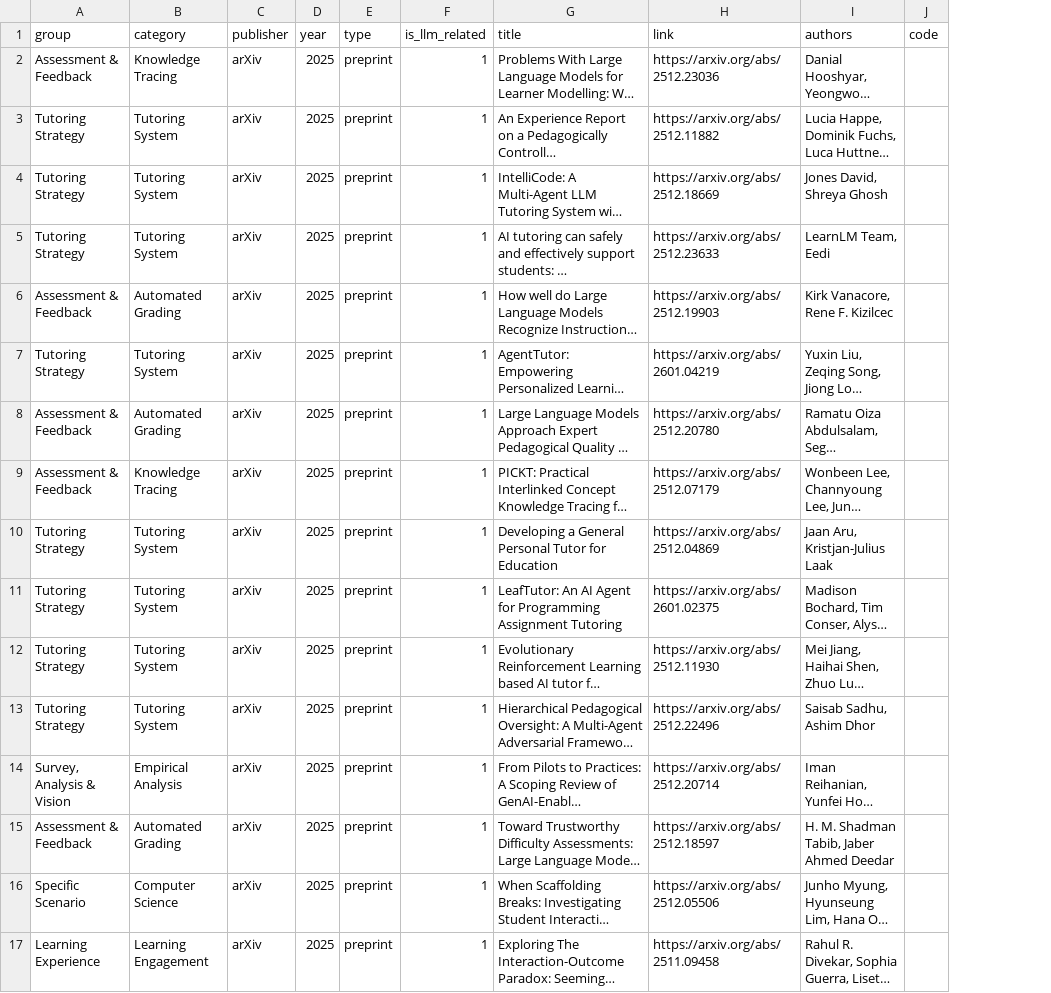
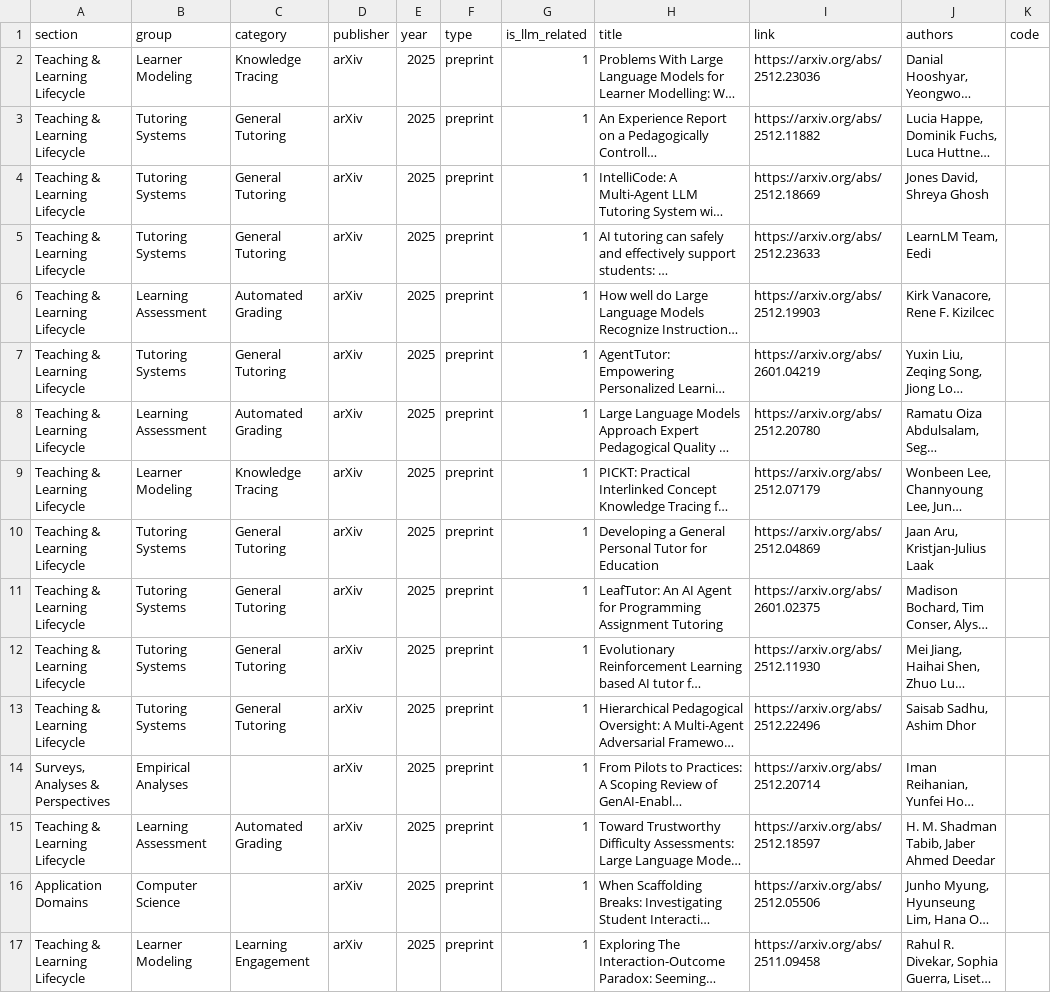
Before and after one commit to GeminiLight/awesome-ai-llm4education, a CSV file: data/monthly/papers_2025_12_llm_education.csv, drawn as a sheet; only a part is shown; long unchanged cells end in …; addresses are those after the commit; the diff names each change by its address in the sheet, - before the commit and + after, or states it on an @@ line.

```diff
--- a/data/monthly/papers_2025_12_llm_education.csv
+++ b/data/monthly/papers_2025_12_llm_education.csv
+column A (section), rows 2-17: Teaching & Learning Lifecycle | Teaching & Learning Lifecycle | Teaching & Learning Lifecycle | Teaching & Learning Lifecycle | Teaching & Learning Lifecycle | Teaching & Learning Lifecycle | Teaching & Learning Lifecycle | Teaching & Learning Lifecycle | Teaching & Learning Lifecycle | Teaching & Learning Lifecycle | Teaching & Learning Lifecycle | Teaching & Learning Lifecycle | Surveys, Analyses & Perspectives | Teaching & Learning Lifecycle | Application Domains | Teaching & Learning Lifecycle
-B2 (group): Assessment & Feedback
+B2 (group): Learner Modeling
-B3:B5 (group): Tutoring Strategy
+B3:B5 (group): Tutoring Systems
-C3:C5 (category): Tutoring System
+C3:C5 (category): General Tutoring
-B6 (group): Assessment & Feedback
+B6 (group): Learning Assessment
-B7 (group): Tutoring Strategy
+B7 (group): Tutoring Systems
-C7 (category): Tutoring System
+C7 (category): General Tutoring
-B8 (group): Assessment & Feedback
+B8 (group): Learning Assessment
-B9 (group): Assessment & Feedback
+B9 (group): Learner Modeling
-B10:B13 (group): Tutoring Strategy
+B10:B13 (group): Tutoring Systems
-C10:C13 (category): Tutoring System
+C10:C13 (category): General Tutoring
-B14 (group): Survey, Analysis & Vision
+B14 (group): Empirical Analyses
-C14 (category): Empirical Analysis
+C14 (category): (empty)
-B15 (group): Assessment & Feedback
+B15 (group): Learning Assessment
-B16 (group): Specific Scenario
+B16 (group): Computer Science
-C16 (category): Computer Science
+C16 (category): (empty)
-B17 (group): Learning Experience
+B17 (group): Learner Modeling
```
Also changed, not shown: data/monthly/papers_2025_11_llm_education.csv, data/monthly/papers_2026_01_llm_education.csv, 21 other files.
